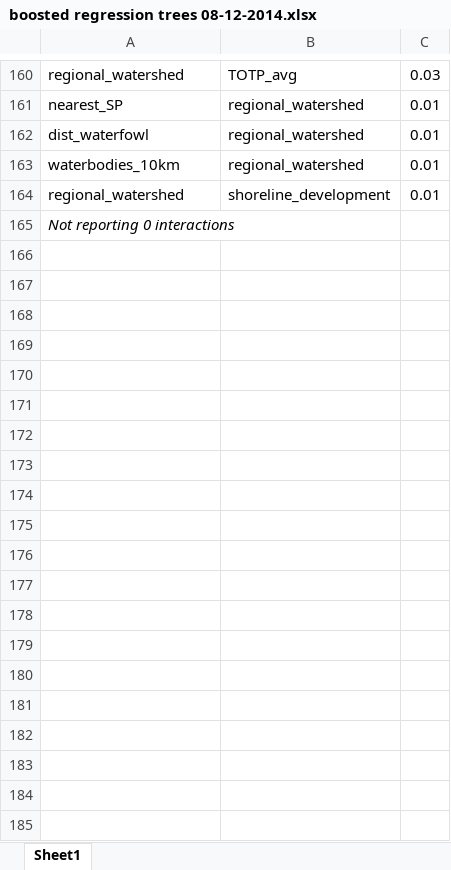
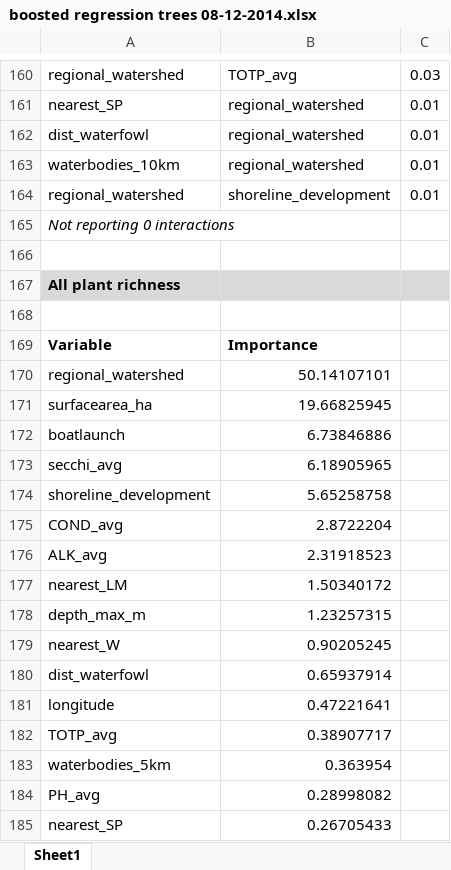
Before and after one commit to mccannecology/absences, an Excel workbook: BRT/boosted regression trees 08-12-2014.xlsx, sheet Sheet1, drawn as a sheet; only a part is shown, gaps mark what is left out; values as stored, in another font and other column widths than the file's, no borders; the diff covers the shown part only; the diff names each change by its address in the sheet, - before the commit and + after, or states it on an @@ line.

Commit message:
boosted regression tree - re-organize & new for all plant species richness

```diff
--- a/BRT/boosted regression trees 08-12-2014.xlsx (sheet Sheet1)
+++ b/BRT/boosted regression trees 08-12-2014.xlsx (sheet Sheet1)
+row 166: (empty)
+row 167: All plant richness
+row 168: (empty)
+row 169: Variable | Importance
+row 170: regional_watershed | 50.14107101
+row 171: surfacearea_ha | 19.66825945
+row 172: boatlaunch | 6.73846886
+row 173: secchi_avg | 6.18905965
+row 174: shoreline_development | 5.65258758
+row 175: COND_avg | 2.8722204
+row 176: ALK_avg | 2.31918523
+row 177: nearest_LM | 1.50340172
+row 178: depth_max_m | 1.23257315
+row 179: nearest_W | 0.90205245
+row 180: dist_waterfowl | 0.65937914
+row 181: longitude | 0.47221641
+row 182: TOTP_avg | 0.38907717
+row 183: waterbodies_5km | 0.363954
+row 184: PH_avg | 0.28998082
+row 185: nearest_SP | 0.26705433
```
Also changed, not shown: 16 added rows elsewhere in this sheet, 3 other files.
